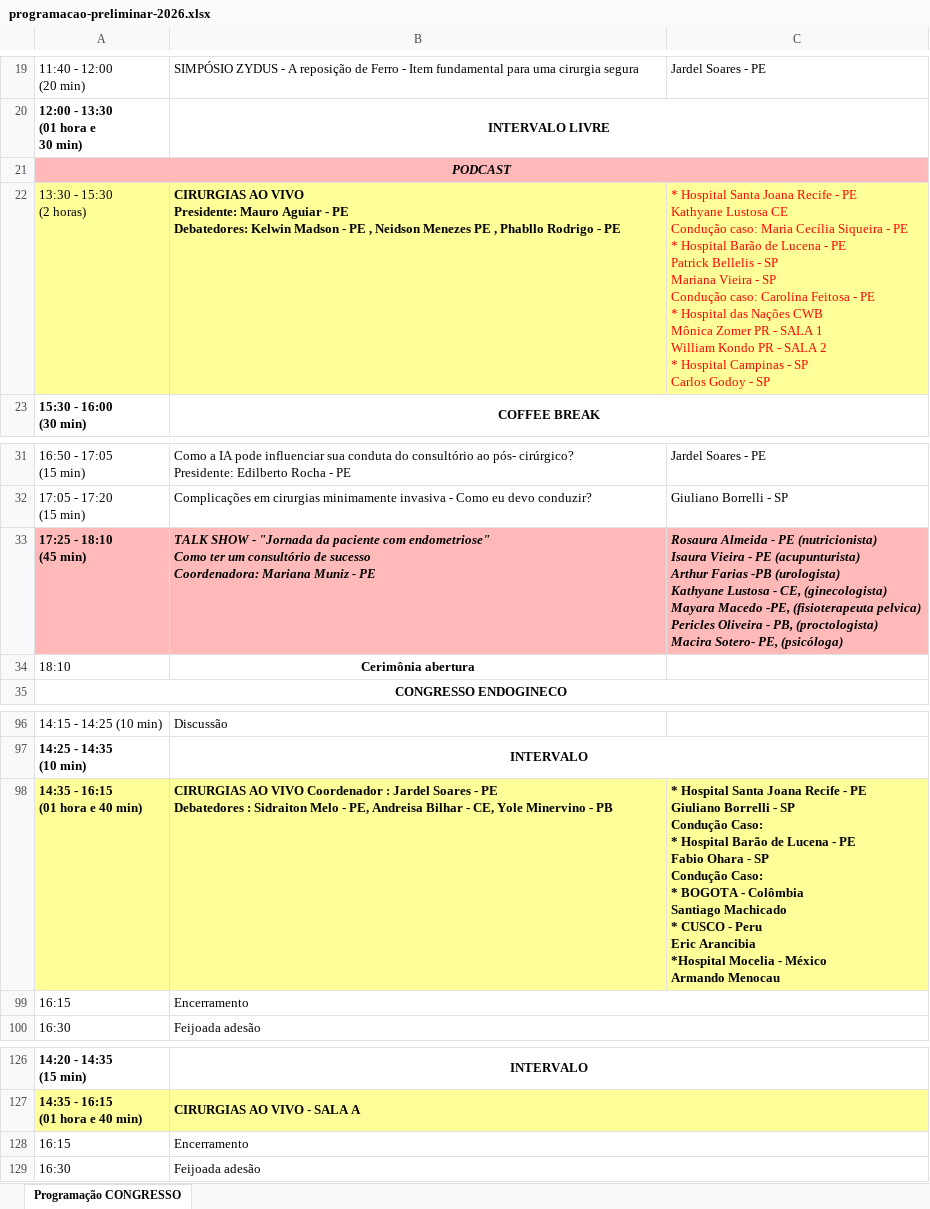
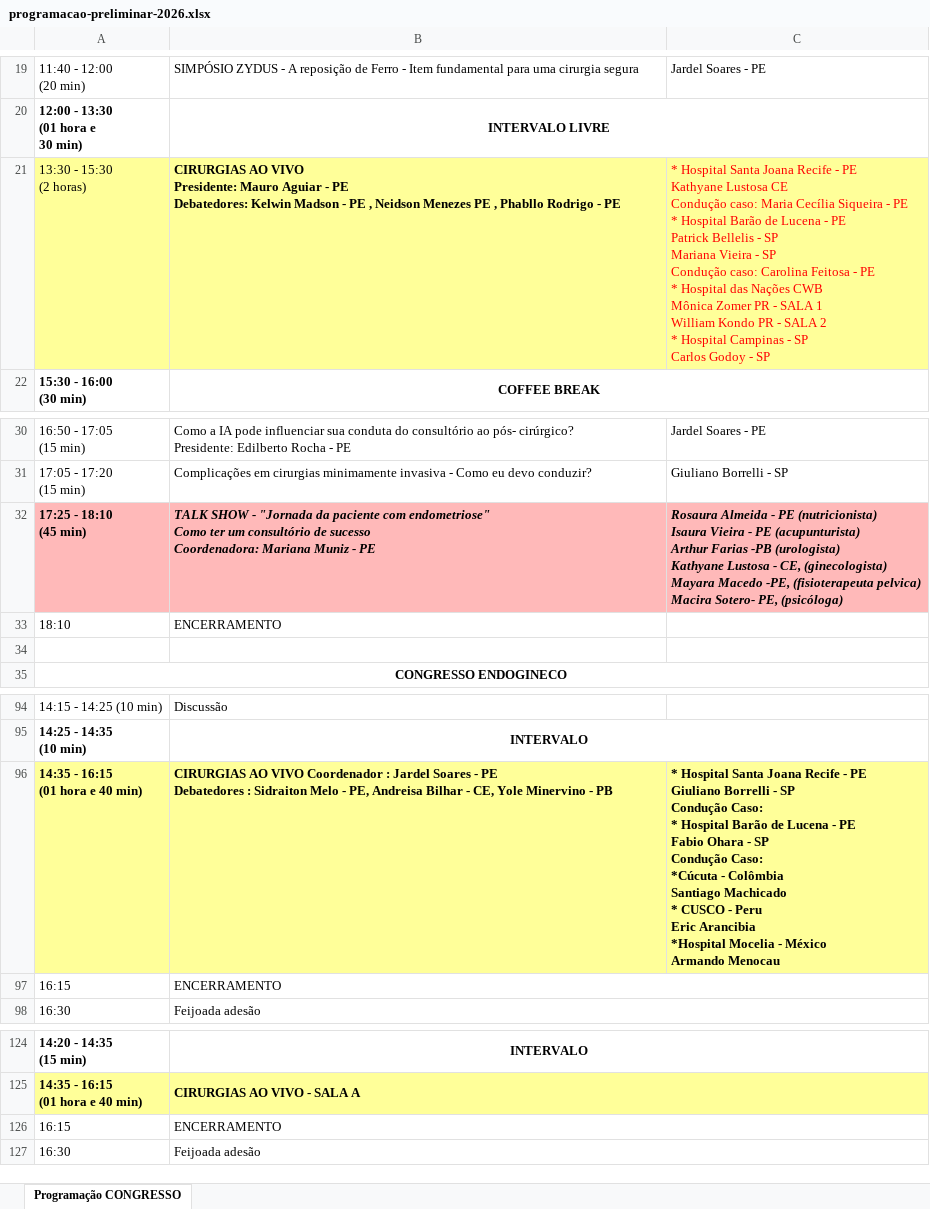
Before and after one commit to jgfn1/luka, an Excel workbook: endogineco2026/schedule/programacao-preliminar-2026.xlsx, sheet Programação CONGRESSO, drawn as a sheet; only a part is shown, gaps mark what is left out; values as stored, in another font and other column widths than the file's, no borders; charts and pictures not drawn; removed rows and columns are numbered as before the commit, all else as after; ↵ is a line break in a cell; the diff covers the shown part only; the diff names each change by its address in the sheet, - before the commit and + after, or states it on an @@ line.

Commit message:
Update schedule details and session information for Endogineco 2026
- Removed the "PODCAST" session from the HTML and CSV files to streamline the schedule.
- Updated session titles and timings, including the final session's label from "Cerimônia abertura" to "ENCERRAMENTO" for clarity.
- Enhanced the HTML rendering logic to support internationalization for auditorium labels, improving accessibility for diverse audiences.
- Made corresponding updates to the PDF and Excel files to ensure consistency across all formats.

```diff
--- a/endogineco2026/schedule/programacao-preliminar-2026.xlsx (sheet Programação CONGRESSO)
+++ b/endogineco2026/schedule/programacao-preliminar-2026.xlsx (sheet Programação CONGRESSO)
-row 21: PODCAST
-C32: …(fisioterapeuta pelvica) ↵ Pericles Oliveira - PB, (proctologista) ↵ Macira Sotero-…
+C32: …(fisioterapeuta pelvica) ↵ Macira Sotero-…
-B33: Cerimônia abertura
+B33: ENCERRAMENTO
@@ B33 bold: on → off, alignment: center → left @@
+row 34: (empty)
-C96: …Condução Caso: ↵ * BOGOTA - Colômbia…
+C96: …Condução Caso: ↵ *Cúcuta - Colômbia…
-B97: Encerramento
+B97: ENCERRAMENTO
-B126: Encerramento
+B126: ENCERRAMENTO
```
Also changed, not shown: 11 added rows, 13 removed rows, 1 moved row, 6 edited cells, cell formats and merged cells elsewhere in this sheet, charts or pictures, 5 other files.
